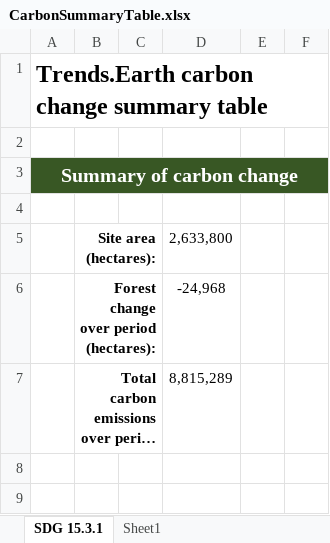
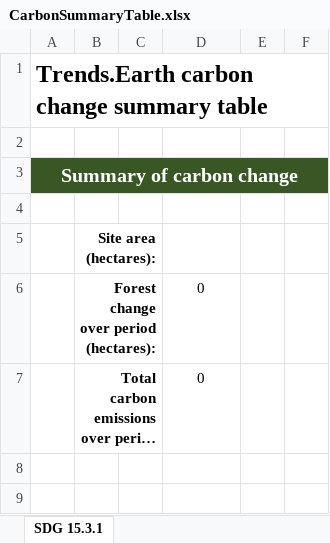
Before and after one commit to ConservationInternational/trends.earth, an Excel workbook: LDMP/data/CarbonSummaryTable.xlsx, sheet SDG 15.3.1, drawn as a sheet; only a part is shown; long unchanged cells end in …; values as stored, in another font and other column widths than the file's, no borders; the diff covers the shown part only; the diff names each change by its address in the sheet, - before the commit and + after, or states it on an @@ line.

Commit message:
Remove sample data from sheet.

```diff
--- a/LDMP/data/CarbonSummaryTable.xlsx (sheet SDG 15.3.1)
+++ b/LDMP/data/CarbonSummaryTable.xlsx (sheet SDG 15.3.1)
-sheet tab: Sheet1
-D5: 2,633,800
+D5: (empty)
-D6: -24,968
+D6: 0
-D7: 8,815,289
+D7: 0
```
Also changed, not shown: 16 added rows, 16 removed rows and 2 edited cells elsewhere in this sheet, charts or pictures.
